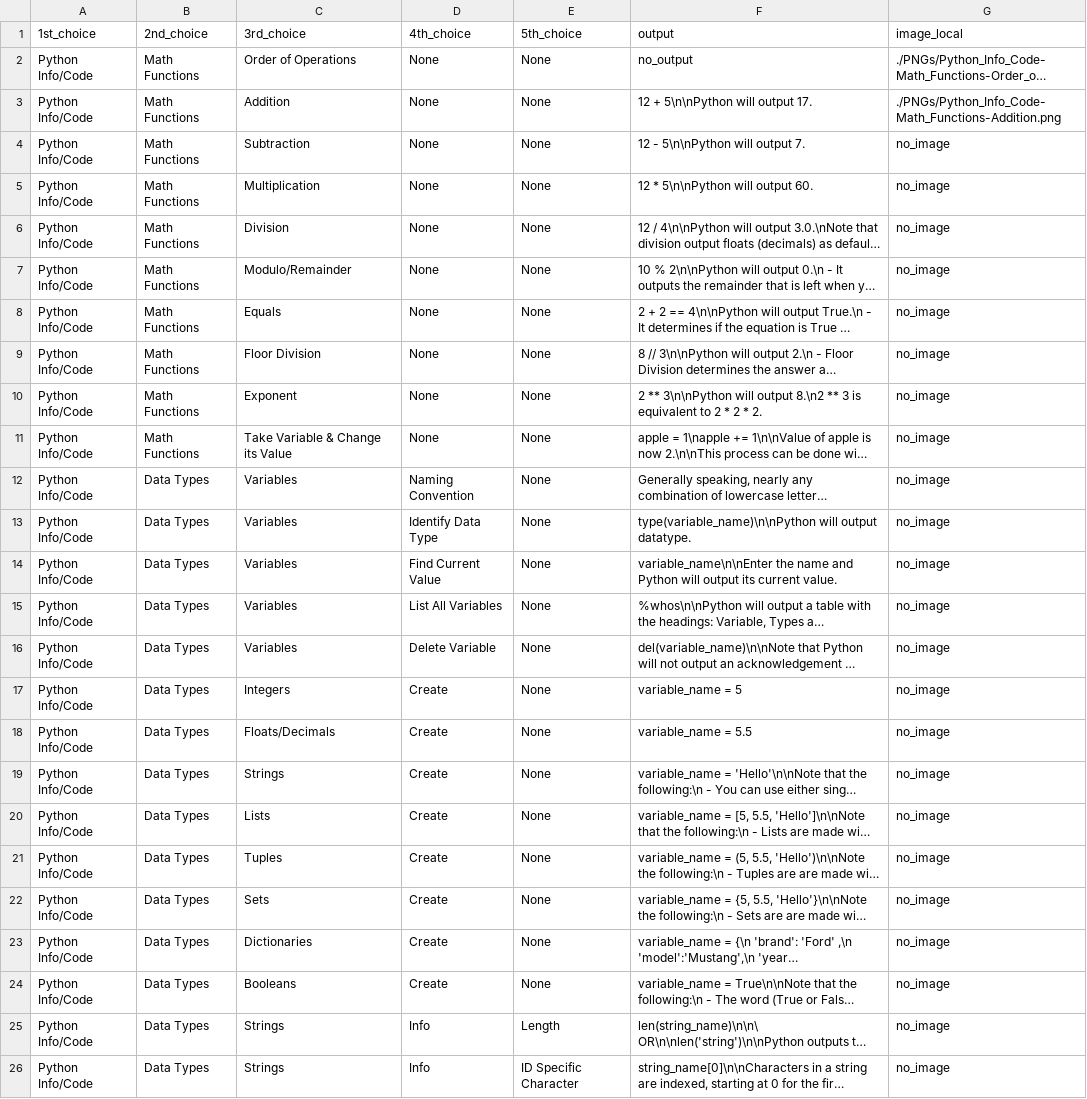
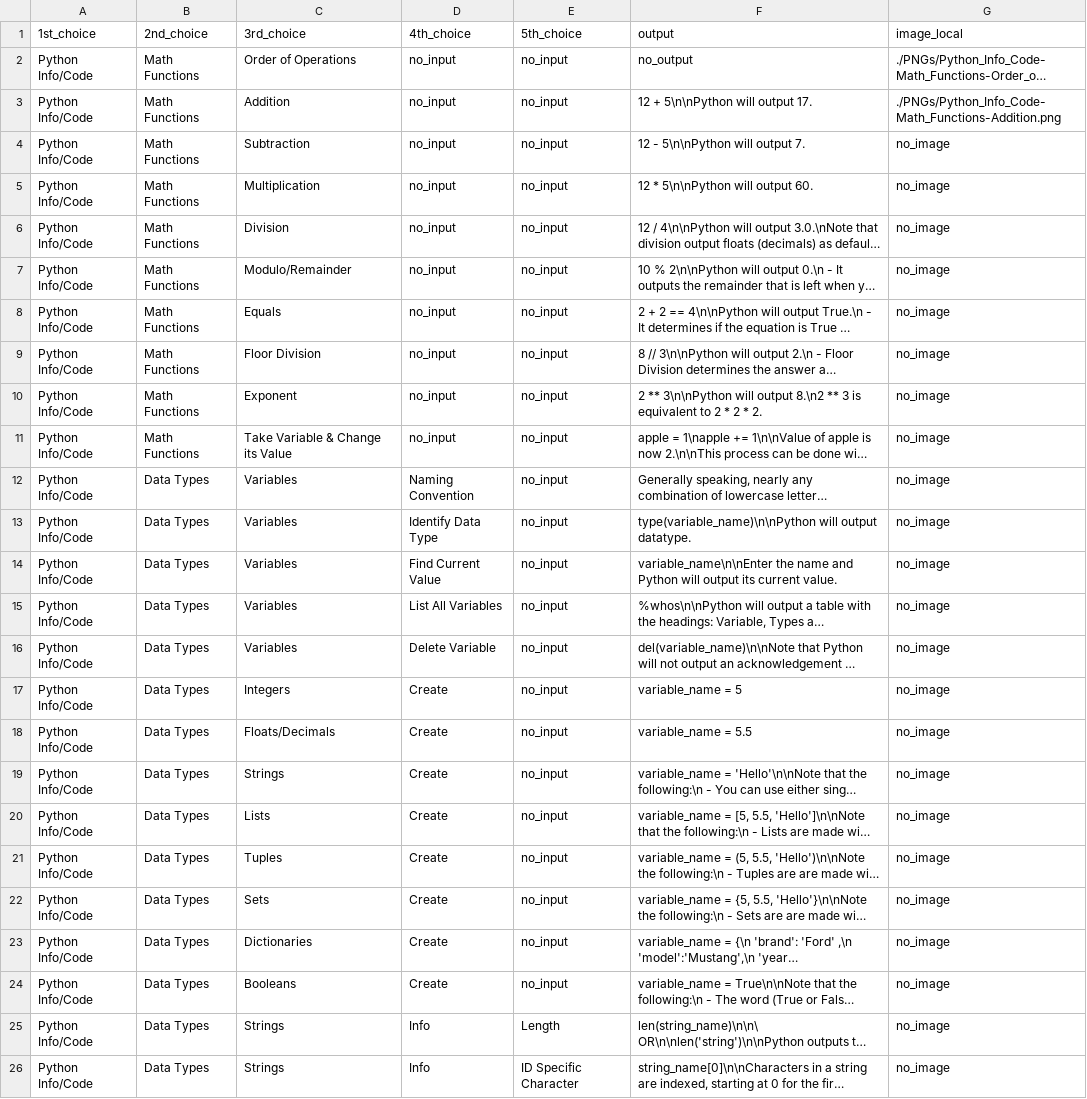
Before and after one commit to StevenWDiamond/python_code_finder, a CSV file: datasets/coder.csv, drawn as a sheet; only a part is shown; long unchanged cells end in …; the diff covers the shown part only; the diff names each change by its address in the sheet, - before the commit and + after, or states it on an @@ line.

```diff
--- a/datasets/coder.csv
+++ b/datasets/coder.csv
-D2:D11 (4th_choice): None
+D2:D11 (4th_choice): no_input
-E2:E24 (5th_choice): None
+E2:E24 (5th_choice): no_input
```
Also changed, not shown: 100 edited cells elsewhere in this file, 1 other file.
